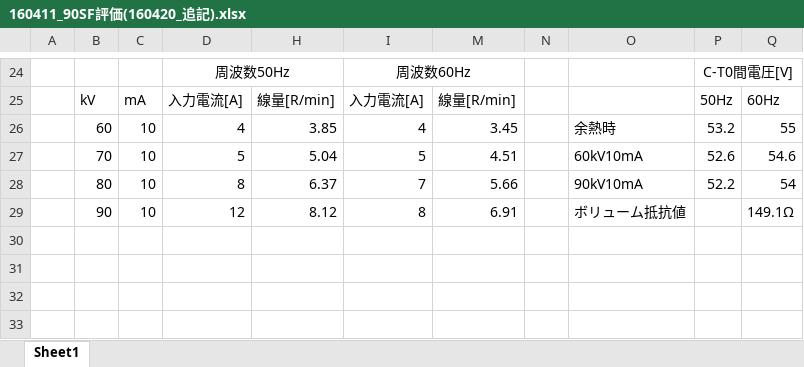
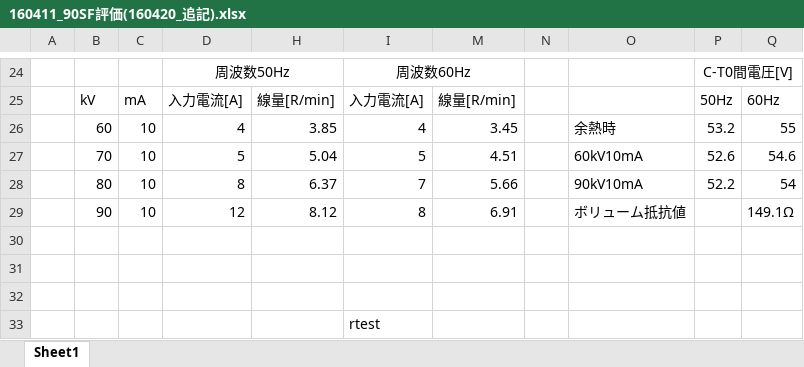
Before and after one commit to kinkikids/krk, an Excel workbook: 160411_90SF評価(160420_追記).xlsx, sheet Sheet1, drawn as a sheet; only a part is shown, gaps mark what is left out; values as stored, in another font and other column widths than the file's, no borders; the diff names each change by its address in the sheet, - before the commit and + after, or states it on an @@ line.

Commit message:
test
1111

```diff
--- a/160411_90SF評価(160420_追記).xlsx (sheet Sheet1)
+++ b/160411_90SF評価(160420_追記).xlsx (sheet Sheet1)
+row 30: (empty)
+row 31: (empty)
+row 32: (empty)
+row 33:  |  |  |  |  | rtest
```
